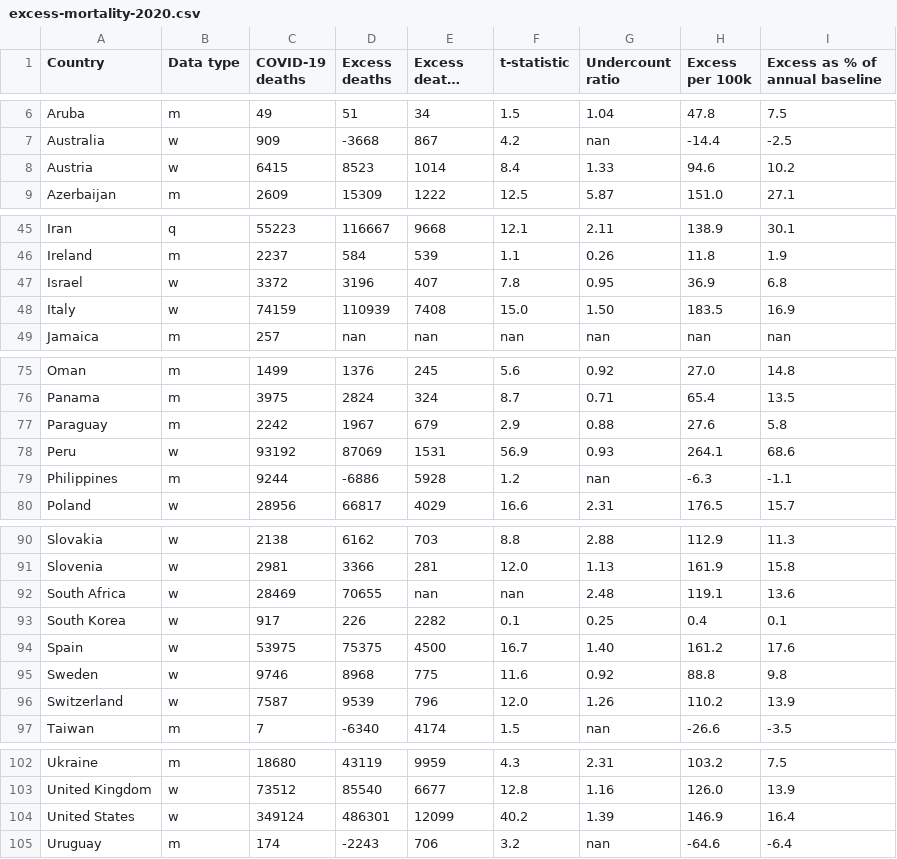
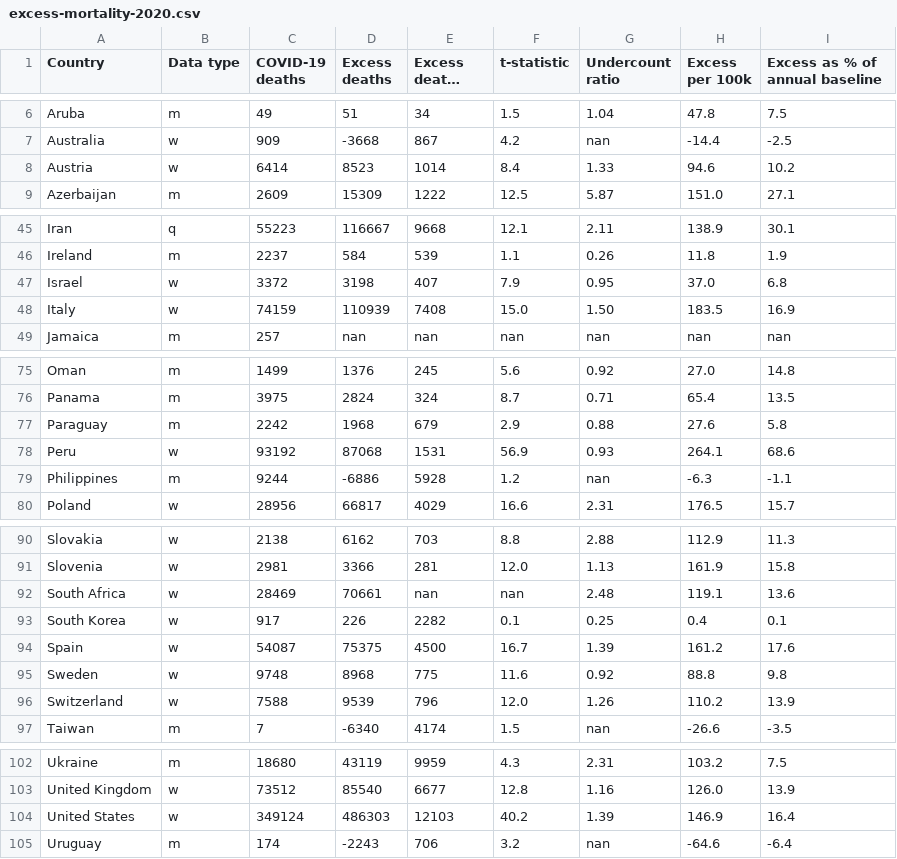
Before and after one commit to dkobak/excess-mortality, a CSV file: excess-mortality-2020.csv, drawn as a sheet; only a part is shown, gaps mark what is left out; long unchanged cells end in ….

```diff
--- a/excess-mortality-2020.csv
+++ b/excess-mortality-2020.csv
@@ -7,3 +7,3 @@ Aruba,m,49,51,34,1.5,1.04,47.8,7.5
 Australia,w,909,-3668,867,4.2,nan,-14.4,-2.5
-Austria,w,6415,8523,1014,8.4,1.33,94.6,10.2
+Austria,w,6414,8523,1014,8.4,1.33,94.6,10.2
 Azerbaijan,m,2609,15309,1222,12.5,5.87,151.0,27.1
@@ -46,3 +46,3 @@ Iran,q,55223,116667,9668,12.1,2.11,138.9,30.1
 Ireland,m,2237,584,539,1.1,0.26,11.8,1.9
-Israel,w,3372,3196,407,7.8,0.95,36.9,6.8
+Israel,w,3372,3198,407,7.9,0.95,37.0,6.8
 Italy,w,74159,110939,7408,15.0,1.50,183.5,16.9
@@ -76,4 +76,4 @@ Oman,m,1499,1376,245,5.6,0.92,27.0,14.8
 Panama,m,3975,2824,324,8.7,0.71,65.4,13.5
-Paraguay,m,2242,1967,679,2.9,0.88,27.6,5.8
-Peru,w,93192,87069,1531,56.9,0.93,264.1,68.6
+Paraguay,m,2242,1968,679,2.9,0.88,27.6,5.8
+Peru,w,93192,87068,1531,56.9,0.93,264.1,68.6
 Philippines,m,9244,-6886,5928,1.2,nan,-6.3,-1.1
@@ -91,7 +91,7 @@ Slovakia,w,2138,6162,703,8.8,2.88,112.9,11.3
 Slovenia,w,2981,3366,281,12.0,1.13,161.9,15.8
-South Africa,w,28469,70655,nan,nan,2.48,119.1,13.6
+South Africa,w,28469,70661,nan,nan,2.48,119.1,13.6
 South Korea,w,917,226,2282,0.1,0.25,0.4,0.1
-Spain,w,53975,75375,4500,16.7,1.40,161.2,17.6
-Sweden,w,9746,8968,775,11.6,0.92,88.8,9.8
-Switzerland,w,7587,9539,796,12.0,1.26,110.2,13.9
+Spain,w,54087,75375,4500,16.7,1.39,161.2,17.6
+Sweden,w,9748,8968,775,11.6,0.92,88.8,9.8
+Switzerland,w,7588,9539,796,12.0,1.26,110.2,13.9
 Taiwan,m,7,-6340,4174,1.5,nan,-26.6,-3.5
@@ -103,3 +103,3 @@ Ukraine,m,18680,43119,9959,4.3,2.31,103.2,7.5
 United Kingdom,w,73512,85540,6677,12.8,1.16,126.0,13.9
-United States,w,349124,486301,12099,40.2,1.39,146.9,16.4
+United States,w,349124,486303,12103,40.2,1.39,146.9,16.4
 Uruguay,m,174,-2243,706,3.2,nan,-64.6,-6.4
```
Also changed, not shown: baselines.csv, excess-mortality-timeseries.csv, 7 other files.
